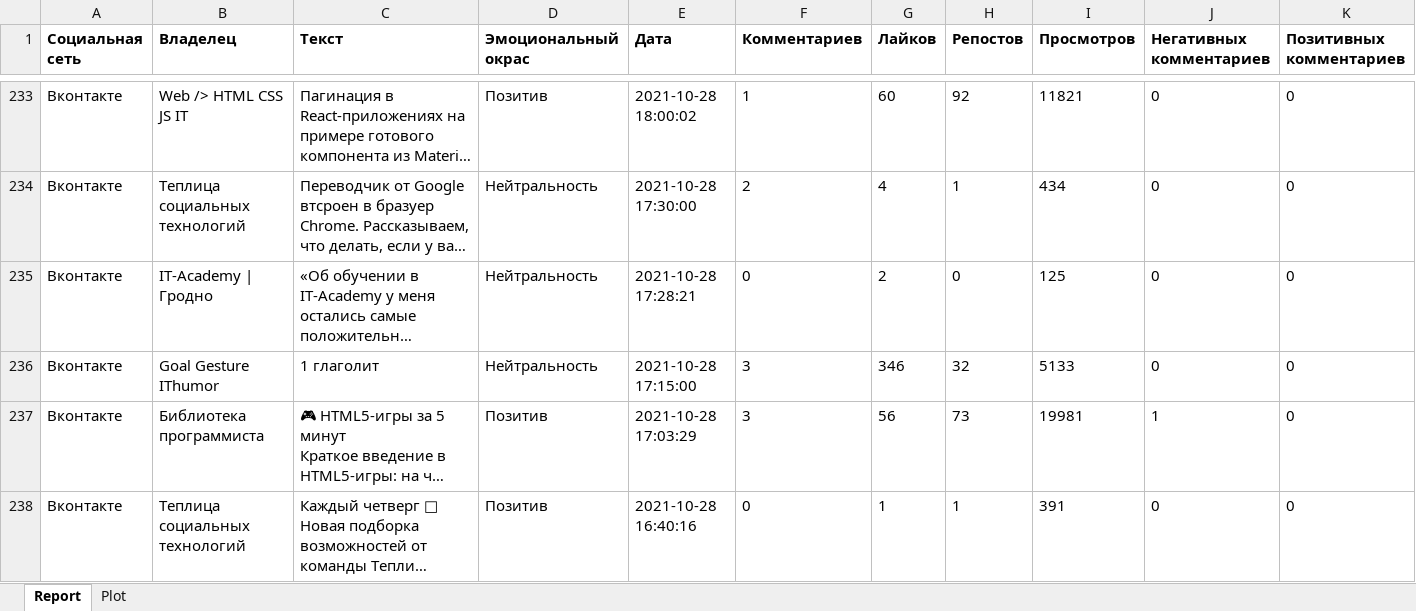
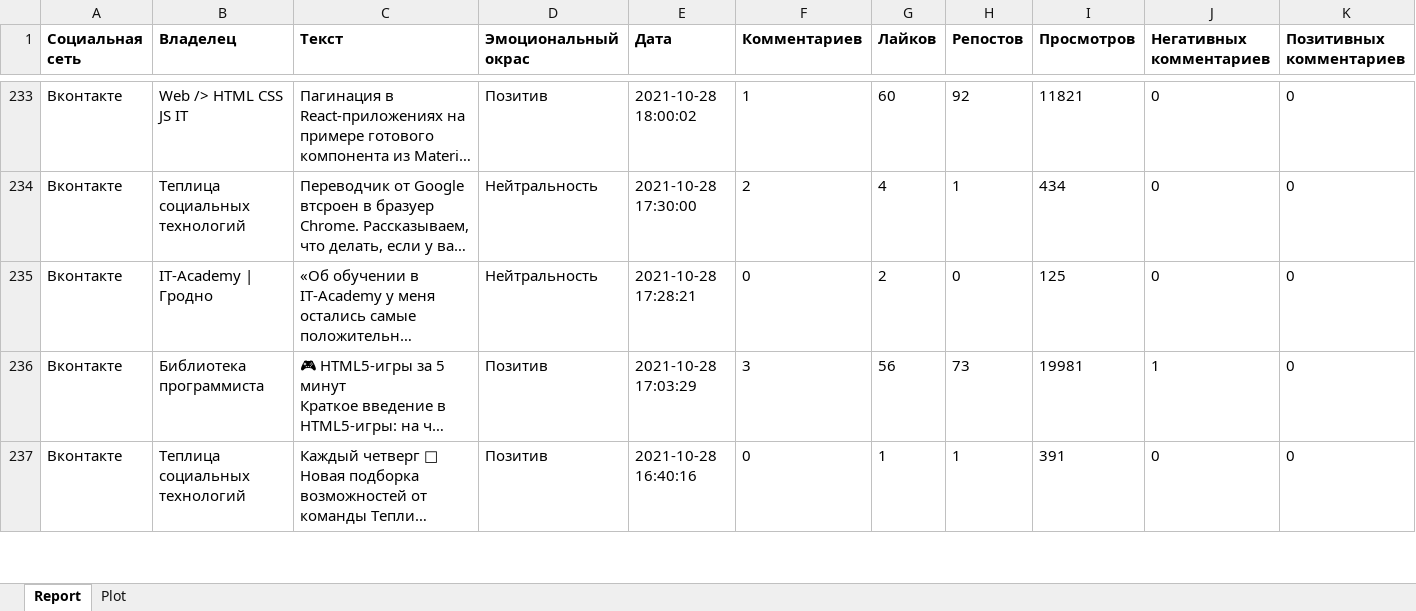
Before and after one commit to HpPpL/NLP, an Excel workbook: VK/Октябрь 2 половина.xlsx, sheet Report, drawn as a sheet; only a part is shown, gaps mark what is left out; long unchanged cells end in …; values as stored, in another font and other column widths than the file's, no borders; rows hold the shown columns only; the diff names each change by its address in the sheet, - before the commit and + after, or states it on an @@ line.

```diff
--- a/VK/Октябрь 2 половина.xlsx (sheet Report)
+++ b/VK/Октябрь 2 половина.xlsx (sheet Report)
-row 236: Вконтакте | Goal Gesture IThumor | 1 глаголит | Нейтральность | 2021-10-28 17:15:00 | 3 | 346 | 32 | 5133 | 0 | 0
```
Also changed, not shown: Result/ROF_MPW.xlsx, VK/Июль 1 половина.xlsx, 27 other files.
